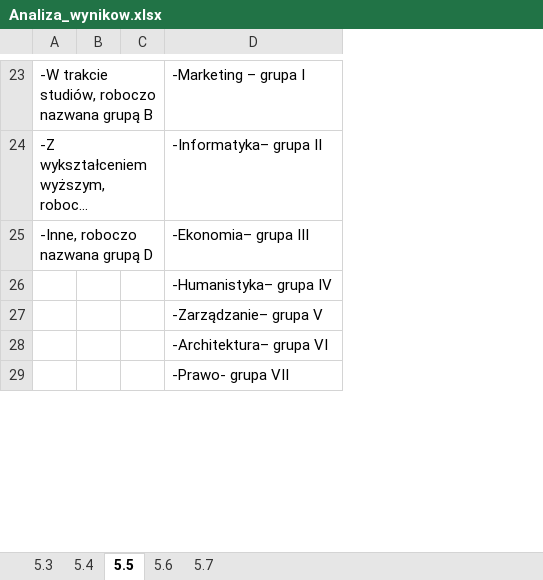
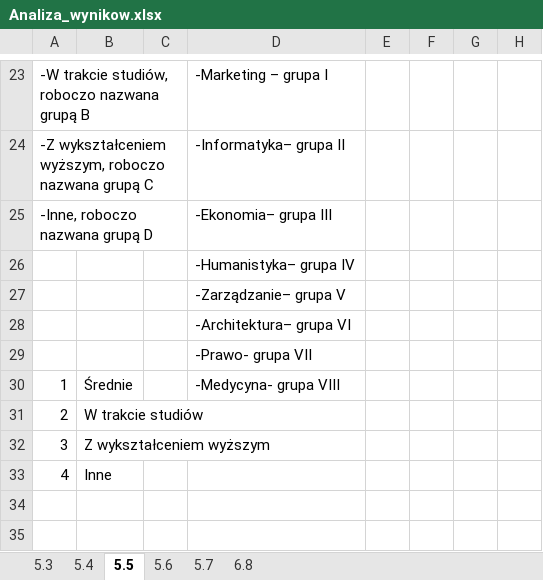
Before and after one commit to WojtekWrp/Kahneman_Fial, an Excel workbook: Others/Analiza_wynikow.xlsx, sheet 5.5, drawn as a sheet; only a part is shown, gaps mark what is left out; long unchanged cells end in …; values as stored, in another font and other column widths than the file's, no borders; removed rows and columns are numbered as before the commit, all else as after; the diff covers the shown part only; the diff names each change by its address in the sheet, - before the commit and + after, or states it on an @@ line.

```diff
--- a/Others/Analiza_wynikow.xlsx (sheet 5.5)
+++ b/Others/Analiza_wynikow.xlsx (sheet 5.5)
+sheet tab: 6.8
-column B, empty
-column C, empty
+column B, empty
+column C, empty
+column E, empty
+column F, empty
+column G, empty
+column H, empty
+row 30: 1 | Średnie |  | -Medycyna- grupa VIII
+row 31: 2 | W trakcie studiów
+row 32: 3 | Z wykształceniem wyższym
+row 33: 4 | Inne
+row 34: (empty)
+row 35: (empty)
```
Also changed, not shown: 16 added rows and 18 edited cells elsewhere in this sheet, sheet 5.4, sheet 5.6, sheet 5.3, sheet 5.7, 15 other files.
